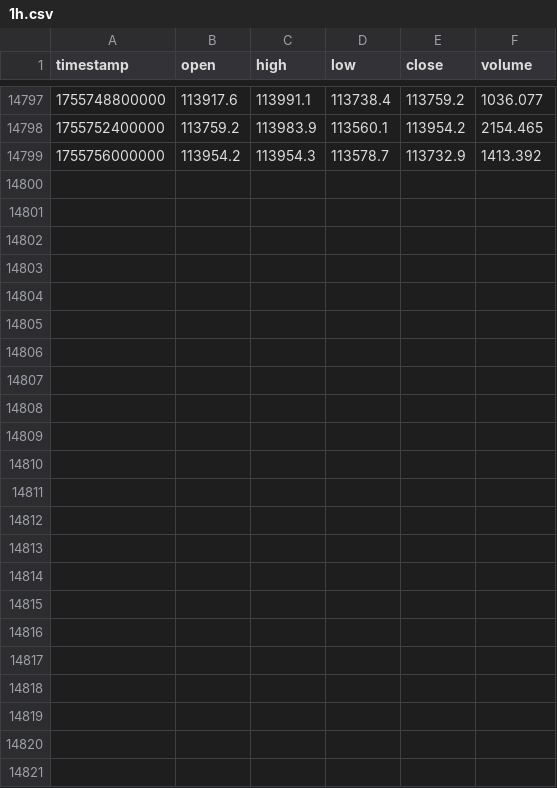
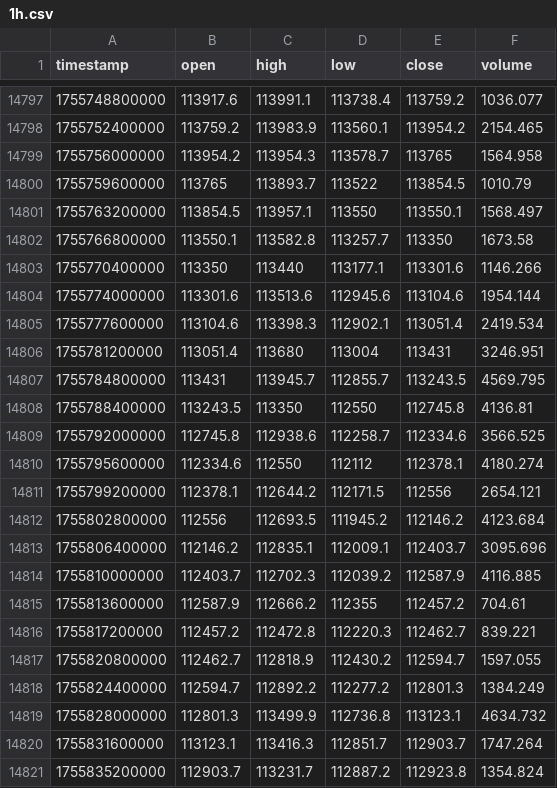
Before and after one commit to lotaxgizmo/bnbscalper, a CSV file: data/historical/BTCUSDT/1h.csv, drawn as a sheet; only a part is shown, gaps mark what is left out.

```diff
--- a/data/historical/BTCUSDT/1h.csv
+++ b/data/historical/BTCUSDT/1h.csv
@@ -14798,2 +14798,24 @@ timestamp,open,high,low,close,volume
 1755752400000,113759.2,113983.9,113560.1,113954.2,2154.465
-1755756000000,113954.2,113954.3,113578.7,113732.9,1413.392
+1755756000000,113954.2,113954.3,113578.7,113765,1564.958
+1755759600000,113765,113893.7,113522,113854.5,1010.79
+1755763200000,113854.5,113957.1,113550,113550.1,1568.497
+1755766800000,113550.1,113582.8,113257.7,113350,1673.58
+1755770400000,113350,113440,113177.1,113301.6,1146.266
+1755774000000,113301.6,113513.6,112945.6,113104.6,1954.144
+1755777600000,113104.6,113398.3,112902.1,113051.4,2419.534
+1755781200000,113051.4,113680,113004,113431,3246.951
+1755784800000,113431,113945.7,112855.7,113243.5,4569.795
+1755788400000,113243.5,113350,112550,112745.8,4136.81
+1755792000000,112745.8,112938.6,112258.7,112334.6,3566.525
+1755795600000,112334.6,112550,112112,112378.1,4180.274
+1755799200000,112378.1,112644.2,112171.5,112556,2654.121
+1755802800000,112556,112693.5,111945.2,112146.2,4123.684
+1755806400000,112146.2,112835.1,112009.1,112403.7,3095.696
+1755810000000,112403.7,112702.3,112039.2,112587.9,4116.885
+1755813600000,112587.9,112666.2,112355,112457.2,704.61
+1755817200000,112457.2,112472.8,112220.3,112462.7,839.221
+1755820800000,112462.7,112818.9,112430.2,112594.7,1597.055
+1755824400000,112594.7,112892.2,112277.2,112801.3,1384.249
+1755828000000,112801.3,113499.9,112736.8,113123.1,4634.732
+1755831600000,113123.1,113416.3,112851.7,112903.7,1747.264
+1755835200000,112903.7,113231.7,112887.2,112923.8,1354.824
```
Also changed, not shown: data/historical/BTCUSDT/4h.csv, 6 other files.
